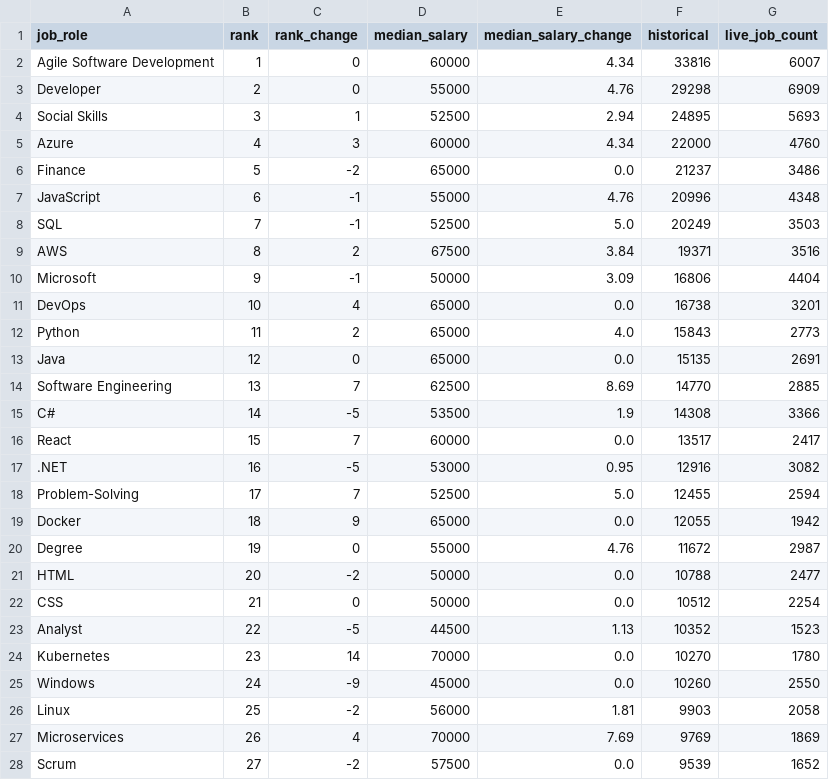
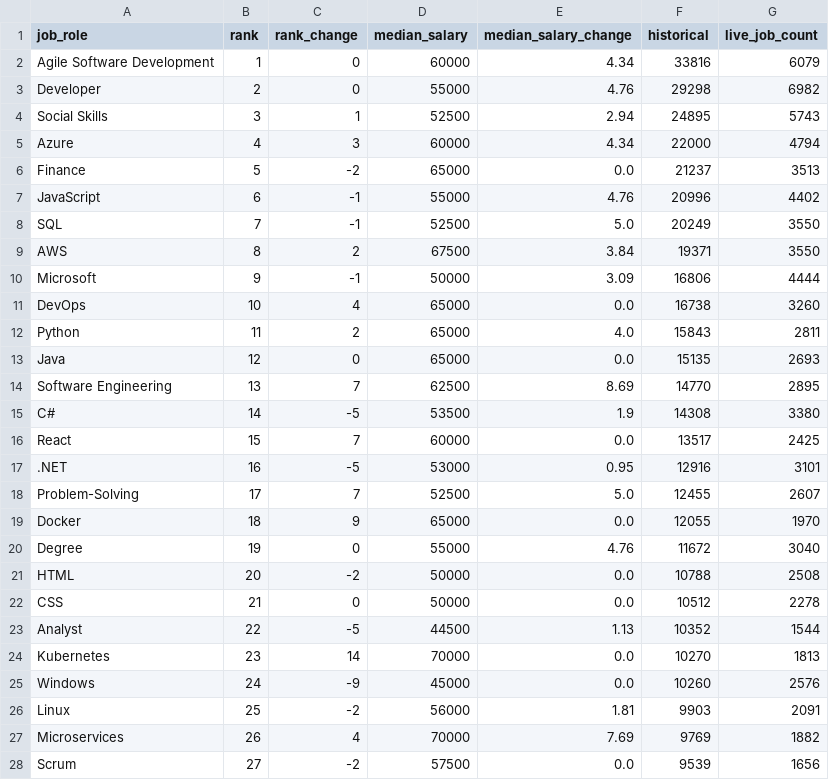
Before and after one commit to engineering89-job-project-group-2/project, a CSV file: app/outputs/roles_download.csv, drawn as a sheet; only a part is shown; the diff covers the shown part only.

```diff
--- a/app/outputs/roles_download.csv
+++ b/app/outputs/roles_download.csv
@@ -1,28 +1,28 @@
 job_role,rank,rank_change,median_salary,median_salary_change,historical,live_job_count
-Agile Software Development,1,0,60000,4.34,33816,6007
-Developer,2,0,55000,4.76,29298,6909
-Social Skills,3,1,52500,2.94,24895,5693
-Azure,4,3,60000,4.34,22000,4760
-Finance,5,-2,65000,0.0,21237,3486
-JavaScript,6,-1,55000,4.76,20996,4348
-SQL,7,-1,52500,5.0,20249,3503
-AWS,8,2,67500,3.84,19371,3516
-Microsoft,9,-1,50000,3.09,16806,4404
-DevOps,10,4,65000,0.0,16738,3201
-Python,11,2,65000,4.0,15843,2773
-Java,12,0,65000,0.0,15135,2691
-Software Engineering,13,7,62500,8.69,14770,2885
-C#,14,-5,53500,1.9,14308,3366
-React,15,7,60000,0.0,13517,2417
-.NET,16,-5,53000,0.95,12916,3082
-Problem-Solving,17,7,52500,5.0,12455,2594
-Docker,18,9,65000,0.0,12055,1942
-Degree,19,0,55000,4.76,11672,2987
-HTML,20,-2,50000,0.0,10788,2477
-CSS,21,0,50000,0.0,10512,2254
-Analyst,22,-5,44500,1.13,10352,1523
-Kubernetes,23,14,70000,0.0,10270,1780
-Windows,24,-9,45000,0.0,10260,2550
-Linux,25,-2,56000,1.81,9903,2058
-Microservices,26,4,70000,7.69,9769,1869
-Scrum,27,-2,57500,0.0,9539,1652
+Agile Software Development,1,0,60000,4.34,33816,6079
+Developer,2,0,55000,4.76,29298,6982
+Social Skills,3,1,52500,2.94,24895,5743
+Azure,4,3,60000,4.34,22000,4794
+Finance,5,-2,65000,0.0,21237,3513
+JavaScript,6,-1,55000,4.76,20996,4402
+SQL,7,-1,52500,5.0,20249,3550
+AWS,8,2,67500,3.84,19371,3550
+Microsoft,9,-1,50000,3.09,16806,4444
+DevOps,10,4,65000,0.0,16738,3260
+Python,11,2,65000,4.0,15843,2811
+Java,12,0,65000,0.0,15135,2693
+Software Engineering,13,7,62500,8.69,14770,2895
+C#,14,-5,53500,1.9,14308,3380
+React,15,7,60000,0.0,13517,2425
+.NET,16,-5,53000,0.95,12916,3101
+Problem-Solving,17,7,52500,5.0,12455,2607
+Docker,18,9,65000,0.0,12055,1970
+Degree,19,0,55000,4.76,11672,3040
+HTML,20,-2,50000,0.0,10788,2508
+CSS,21,0,50000,0.0,10512,2278
+Analyst,22,-5,44500,1.13,10352,1544
+Kubernetes,23,14,70000,0.0,10270,1813
+Windows,24,-9,45000,0.0,10260,2576
+Linux,25,-2,56000,1.81,9903,2091
+Microservices,26,4,70000,7.69,9769,1882
+Scrum,27,-2,57500,0.0,9539,1656
```
Also changed, not shown: 23 edited cells elsewhere in this file, 9 other files.
